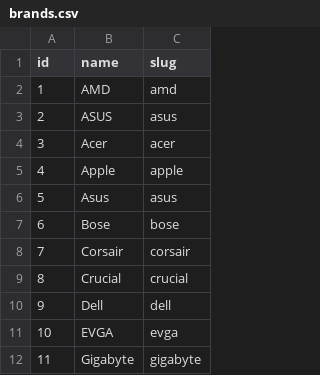
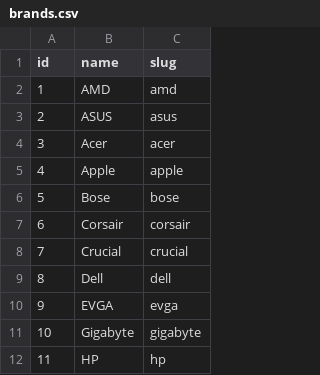
Before and after one commit to jsricop/comparador-compras-bd, a CSV file: csv/brands.csv, drawn as a sheet; only a part is shown; the shorter side is filled out with more unchanged rows; removed rows and columns are numbered as before the commit, all else as after; the diff names each change by its address in the sheet, - before the commit and + after, or states it on an @@ line.

```diff
--- a/csv/brands.csv
+++ b/csv/brands.csv
-row 6: 5 | Asus | asus
@@ column A (id) renumbered from row 6 down @@
```
Also changed, not shown: csv/products.csv, 3 other files.
